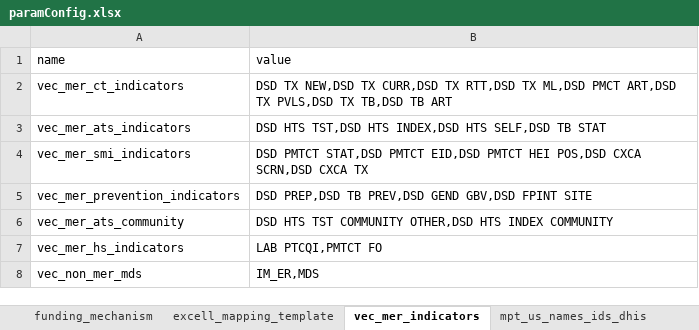
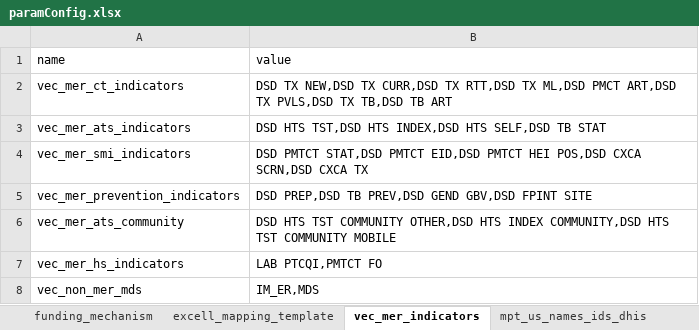
Before and after one commit to crysiscore/r-dhis2-mer-data-import, an Excel workbook: conf/paramConfig.xlsx, sheet vec_mer_indicators, drawn as a sheet; values as stored, in another font and other column widths than the file's, no borders; the diff names each change by its address in the sheet, - before the commit and + after, or states it on an @@ line.

```diff
--- a/conf/paramConfig.xlsx (sheet vec_mer_indicators)
+++ b/conf/paramConfig.xlsx (sheet vec_mer_indicators)
-B6 (value): …HTS INDEX COMMUNITY
+B6 (value): …HTS INDEX COMMUNITY,DSD HTS TST COMMUNITY MOBILE
```
Also changed, not shown: sheet gaza_us_names_ids_dhis, sheet mpt_us_names_ids_dhis, mapping/CCS DATA EXCHANGE ORG UNITS.xlsx, mapping/Datim/MER ATS COMMUNITY.xlsx, 11 other files.
